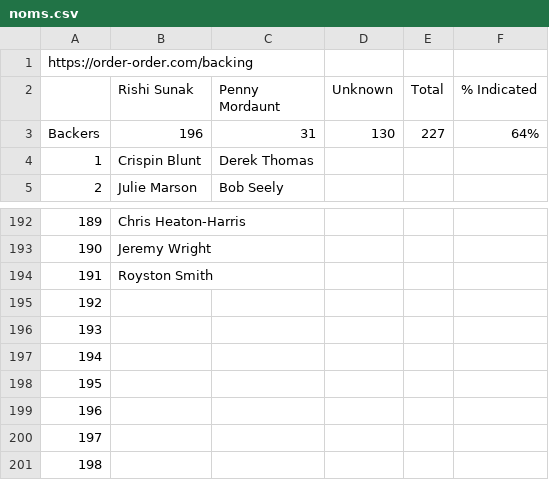
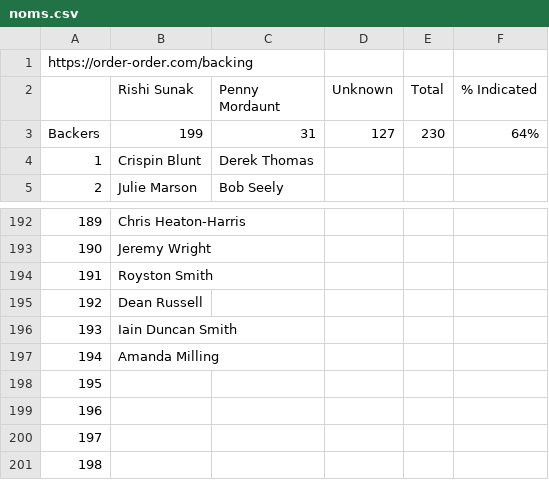
Before and after one commit to tomviner/scrape-tory-nominations, a CSV file: noms.csv, drawn as a sheet; only a part is shown, gaps mark what is left out; the diff names each change by its address in the sheet, - before the commit and + after, or states it on an @@ line.

```diff
--- a/noms.csv
+++ b/noms.csv
-B3 (Rishi Sunak): 196
+B3 (Rishi Sunak): 199
-D3 (Unknown): 130
+D3 (Unknown): 127
-E3 (Total): 227
+E3 (Total): 230
-B195 (Rishi Sunak): (empty)
+B195 (Rishi Sunak): Dean Russell
-B196 (Rishi Sunak): (empty)
+B196 (Rishi Sunak): Iain Duncan Smith
-B197 (Rishi Sunak): (empty)
+B197 (Rishi Sunak): Amanda Milling
```
